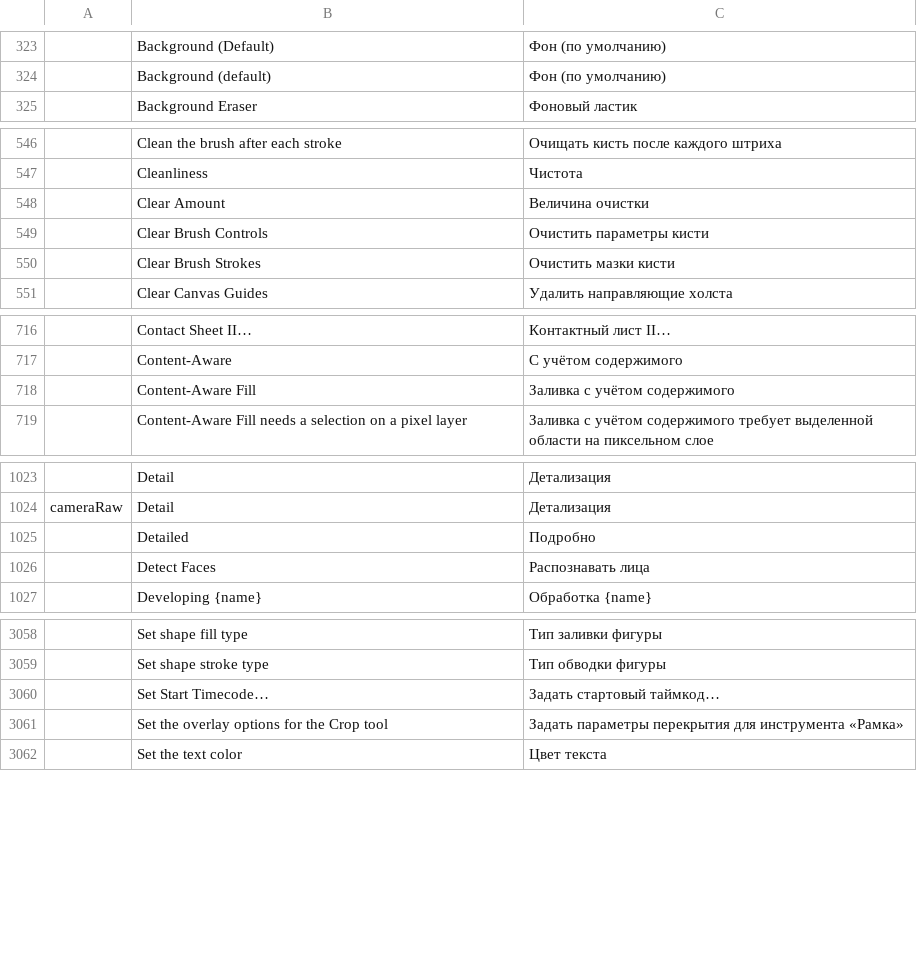
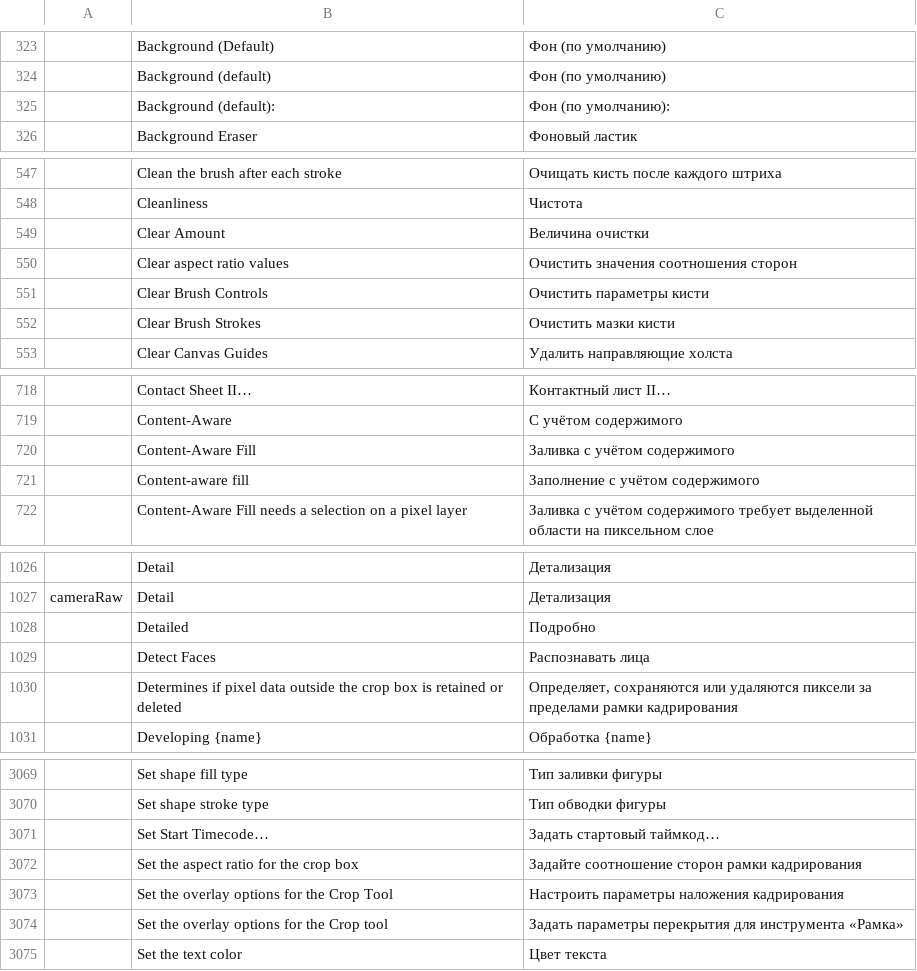
Before and after one commit to Bra1nZ/craft-i18n, a TSV file: locales/ru/photocraft.tsv, drawn as a sheet; only a part is shown, gaps mark what is left out; the diff covers the shown part only; the diff names each change by its address in the sheet, - before the commit and + after, or states it on an @@ line.

Commit message:
PhotoCraft freeze top-up to 2772ac1 (crop options and fill prompt)
tools/sync_app.py /Users/sky/code/Craft/i18n-cutover-2026-11-10/photocraft 7c64653 --ref 2772ac1e77ee612479c636557e28b4128849bfbc --app photocraft

34 catalogs: +464/-22 rows; 141548 reproduced, 0 changed-row mismatches; five known untouched edit.stroke differences. Advance source refs; retain per-language provenance.

```diff
--- a/locales/ru/photocraft.tsv
+++ b/locales/ru/photocraft.tsv
+row 325:  | Background (default): | Фон (по умолчанию):
+row 550:  | Clear aspect ratio values | Очистить значения соотношения сторон
+row 721:  | Content-aware fill | Заполнение с учётом содержимого
+row 1030:  | Determines if pixel data outside the crop box is retained or deleted | Определяет, сохраняются или удаляются пиксели за пределами рамки кадрирования
+row 3072:  | Set the aspect ratio for the crop box | Задайте соотношение сторон рамки кадрирования
+row 3073:  | Set the overlay options for the Crop Tool | Настроить параметры наложения кадрирования
```
Also changed, not shown: 8 added rows and 1 removed row elsewhere in this file, locales/el/photocraft.tsv, locales/hi/photocraft.tsv, 33 other files.
